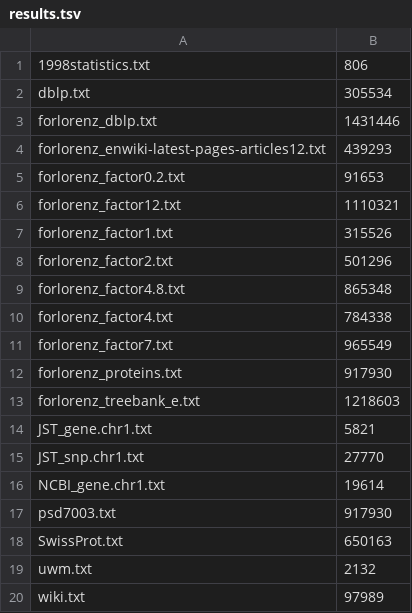
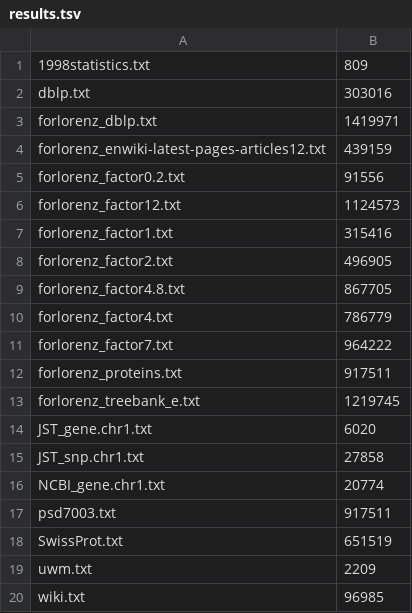
Before and after one commit to lorenzhs/toptrees, a TSV file: eval-size-repair-combiner/results.tsv, drawn as a sheet.

Commit message:
Update binaries and experimental results

```diff
--- a/eval-size-repair-combiner/results.tsv
+++ b/eval-size-repair-combiner/results.tsv
@@ -1,20 +1,20 @@
-1998statistics.txt	806
-dblp.txt	305534
-forlorenz_dblp.txt	1431446
-forlorenz_enwiki-latest-pages-articles12.txt	439293
-forlorenz_factor0.2.txt	91653
-forlorenz_factor12.txt	1110321
-forlorenz_factor1.txt	315526
-forlorenz_factor2.txt	501296
-forlorenz_factor4.8.txt	865348
-forlorenz_factor4.txt	784338
-forlorenz_factor7.txt	965549
-forlorenz_proteins.txt	917930
-forlorenz_treebank_e.txt	1218603
-JST_gene.chr1.txt	5821
-JST_snp.chr1.txt	27770
-NCBI_gene.chr1.txt	19614
-psd7003.txt	917930
-SwissProt.txt	650163
-uwm.txt	2132
-wiki.txt	97989
+1998statistics.txt	809
+dblp.txt	303016
+forlorenz_dblp.txt	1419971
+forlorenz_enwiki-latest-pages-articles12.txt	439159
+forlorenz_factor0.2.txt	91556
+forlorenz_factor12.txt	1124573
+forlorenz_factor1.txt	315416
+forlorenz_factor2.txt	496905
+forlorenz_factor4.8.txt	867705
+forlorenz_factor4.txt	786779
+forlorenz_factor7.txt	964222
+forlorenz_proteins.txt	917511
+forlorenz_treebank_e.txt	1219745
+JST_gene.chr1.txt	6020
+JST_snp.chr1.txt	27858
+NCBI_gene.chr1.txt	20774
+psd7003.txt	917511
+SwissProt.txt	651519
+uwm.txt	2209
+wiki.txt	96985
```
Also changed, not shown: 30 other files.
